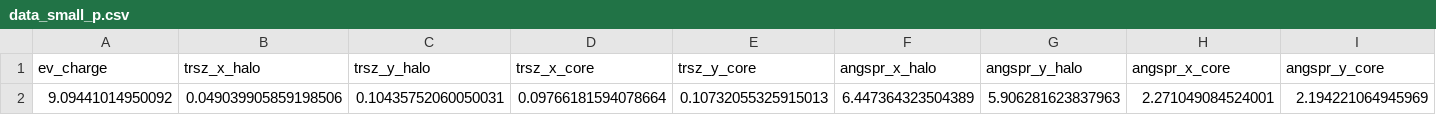
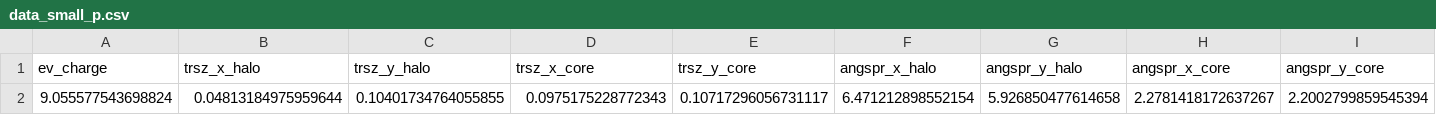
Before and after one commit to VasylHafych/Proton_Bunch_Params, a CSV file: double_gaussian_model/data_small_p.csv, drawn as a sheet; only a part is shown; removed rows and columns are numbered as before the commit, all else as after; rows hold the shown columns only; the diff names each change by its address in the sheet, - before the commit and + after, or states it on an @@ line.

```diff
--- a/double_gaussian_model/data_small_p.csv
+++ b/double_gaussian_model/data_small_p.csv
-row 2: 9.09441014950092 | 0.049039905859198506 | 0.10435752060050031 | 0.09766181594078664 | 0.10732055325915013 | 6.447364323504389 | 5.906281623837963 | 2.271049084524001 | 2.194221064945969
+row 2: 9.055577543698824 | 0.04813184975959644 | 0.10401734764055855 | 0.0975175228772343 | 0.10717296056731117 | 6.471212898552154 | 5.926850477614658 | 2.2781418172637267 | 2.2002799859545394
```
Also changed, not shown: double_gaussian_model/data_all.csv, double_gaussian_model/data_large_p.csv.
